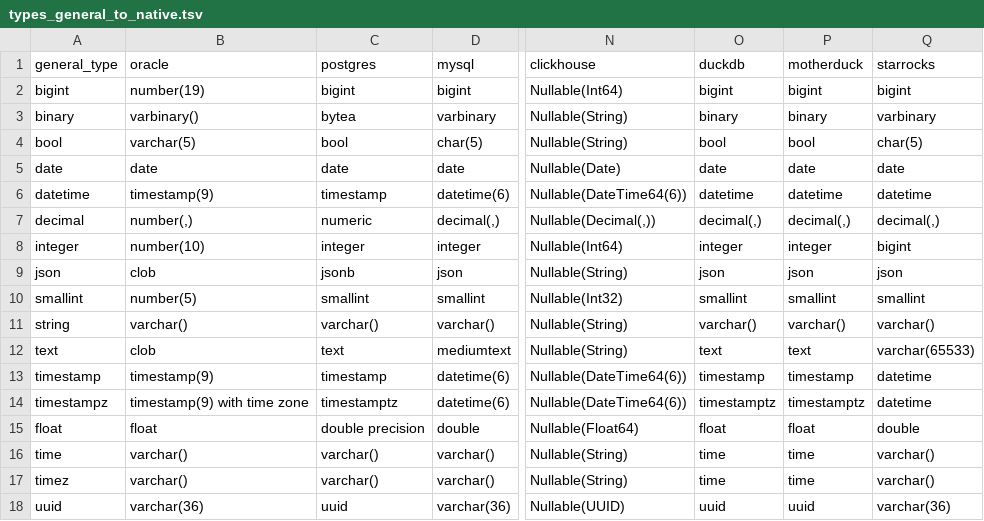
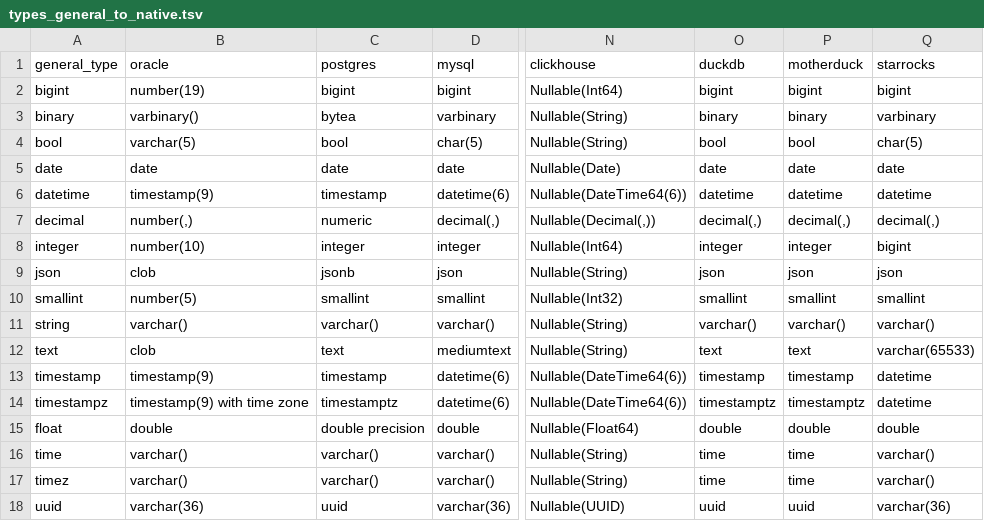
Before and after one commit to slingdata-io/sling-cli, a TSV file: core/dbio/templates/types_general_to_native.tsv, drawn as a sheet; only a part is shown, gaps mark what is left out; the diff names each change by its address in the sheet, - before the commit and + after, or states it on an @@ line.

Commit message:
correct float type mapping in types_general_to_native.tsv
- Updated the mapping for the `float` type in the `types_general_to_native.tsv` file to accurately reflect its native representation in various database systems.  The previous mapping was inconsistent and caused issues with data type conversions.  The change ensures consistent and correct type handling.

```diff
--- a/core/dbio/templates/types_general_to_native.tsv
+++ b/core/dbio/templates/types_general_to_native.tsv
-B15 (oracle): float
+B15 (oracle): double
-O15 (duckdb): float
+O15 (duckdb): double
-P15 (motherduck): float
+P15 (motherduck): double
```
